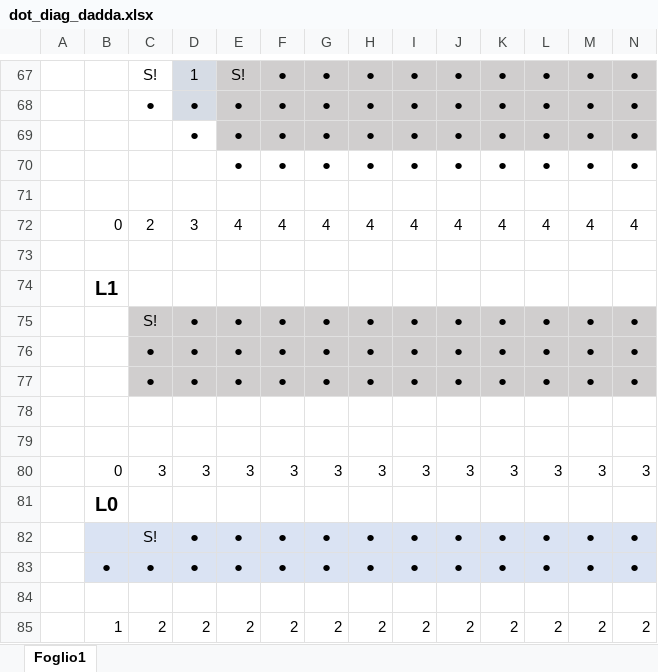
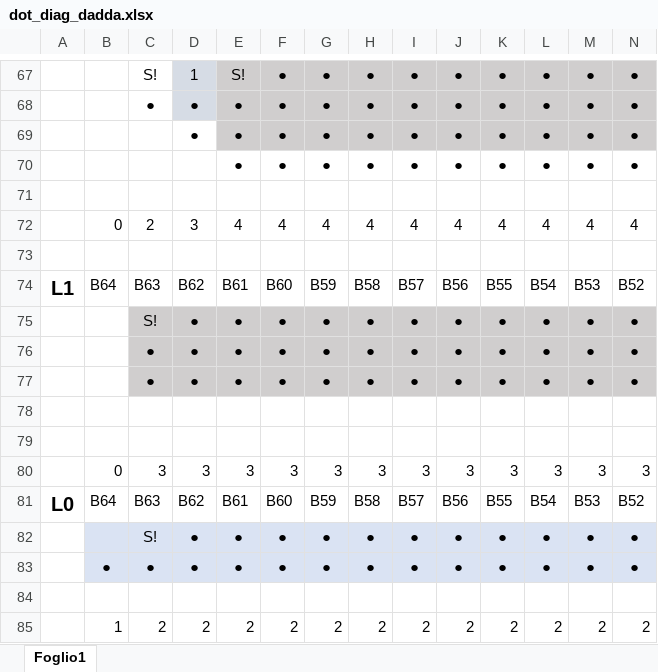
Before and after one commit to Luigi2898/Laboratori-ISA, an Excel workbook: Lab2/dot_diag_dadda.xlsx, sheet Foglio1, drawn as a sheet; only a part is shown, gaps mark what is left out; values as stored, in another font and other column widths than the file's, no borders; charts and pictures not drawn; removed rows and columns are numbered as before the commit, all else as after; rows hold the shown columns only; the diff covers the shown part only; the diff names each change by its address in the sheet, - before the commit and + after, or states it on an @@ line.

```diff
--- a/Lab2/dot_diag_dadda.xlsx (sheet Foglio1)
+++ b/Lab2/dot_diag_dadda.xlsx (sheet Foglio1)
-row 74:  | L1
+row 74: L1 | B64 | B63 | B62 | B61 | B60 | B59 | B58 | B57 | B56 | B55 | B54 | B53 | B52
-row 81:  | L0
+row 81: L0 | B64 | B63 | B62 | B61 | B60 | B59 | B58 | B57 | B56 | B55 | B54 | B53 | B52
```
Also changed, not shown: 5 added rows and 5 removed rows elsewhere in this sheet, 6 other files.
